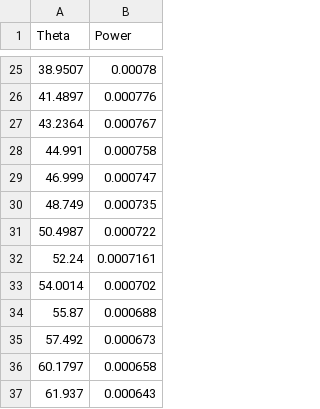
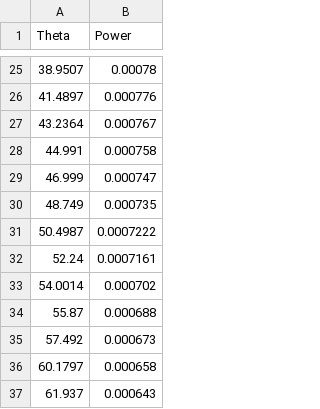
Before and after one commit to wlans01/serial, a CSV file: data/650_Slit_H_001.csv, drawn as a sheet; only a part is shown, gaps mark what is left out.

Commit message:
Update 650_Slit_H_001.csv

```diff
--- a/data/650_Slit_H_001.csv
+++ b/data/650_Slit_H_001.csv
@@ -30,3 +30,3 @@ Theta,Power
 48.749,0.000735
-50.4987,0.000722
+50.4987,0.0007222
 52.24,0.0007161
```
